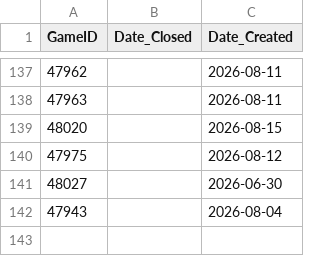
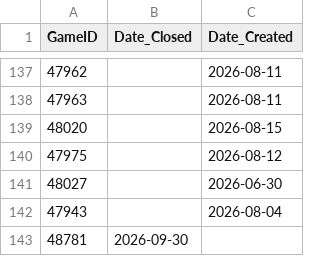
Before and after one commit to Tricholome/rootelo, a CSV file: data/rdl/corrections.csv, drawn as a sheet; only a part is shown, gaps mark what is left out.

Commit message:
Add new correction entry for ID 48781

```diff
--- a/data/rdl/corrections.csv
+++ b/data/rdl/corrections.csv
@@ -142 +142,2 @@ GameID,Date_Closed,Date_Created
 47943,,2026-08-04
+48781,2026-09-30,
```
